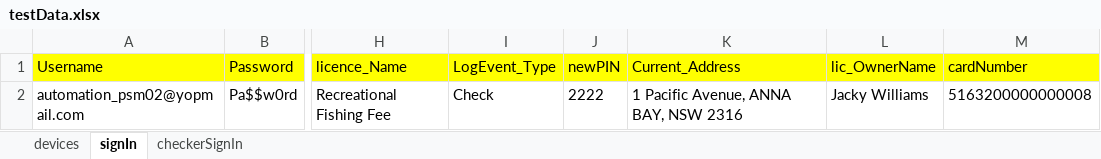
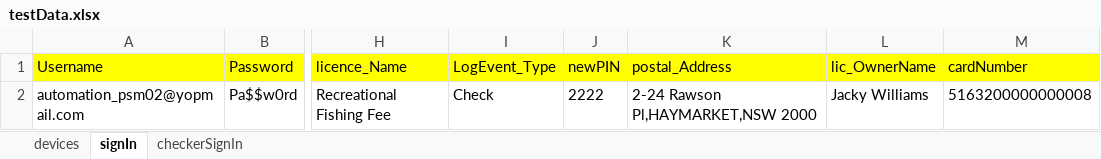
Before and after one commit to DeepthiSingh1623/DLPMobileAutomation, an Excel workbook: src/main/resources/dataSheets/testData.xlsx, sheet signIn, drawn as a sheet; only a part is shown, gaps mark what is left out; values as stored, in another font and other column widths than the file's, no borders; the diff names each change by its address in the sheet, - before the commit and + after, or states it on an @@ line.

```diff
--- a/src/main/resources/dataSheets/testData.xlsx (sheet signIn)
+++ b/src/main/resources/dataSheets/testData.xlsx (sheet signIn)
-K1: Current_Address
+K1: postal_Address
-K2 (postal_Address): 1 Pacific Avenue, ANNA BAY, NSW 2316
+K2 (postal_Address): 2-24 Rawson Pl,HAYMARKET,NSW 2000
```
Also changed, not shown: sheet devices, src/main/resources/dataSheets/testResults.xlsx, src/main/resources/dataSheets/testResults_1.xlsx, 4 other files.
